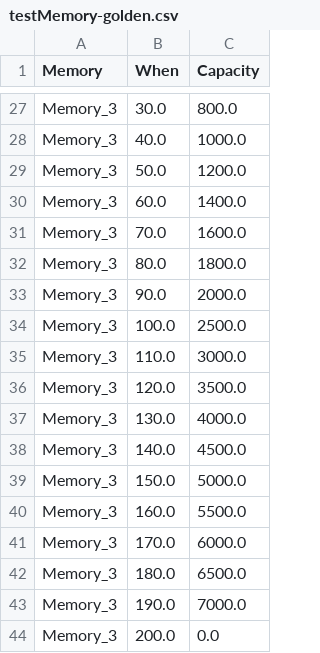
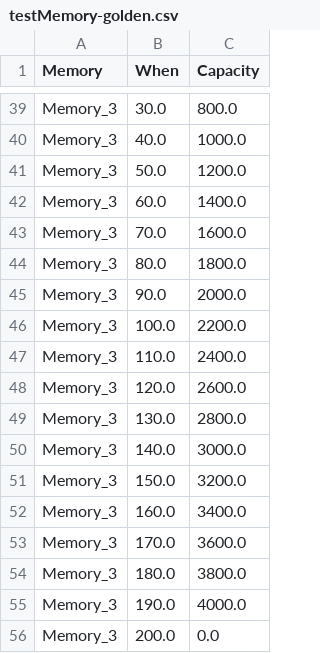
Before and after one commit to mletras89/multiTile-architecture, a CSV file: golden-cases/testMemory-golden.csv, drawn as a sheet; only a part is shown, gaps mark what is left out; the diff covers the shown part only.

```diff
--- a/golden-cases/testMemory-golden.csv
+++ b/golden-cases/testMemory-golden.csv
@@ -33,12 +45,12 @@ Memory_3	80.0	1800.0
 Memory_3	90.0	2000.0
-Memory_3	100.0	2500.0
-Memory_3	110.0	3000.0
-Memory_3	120.0	3500.0
-Memory_3	130.0	4000.0
-Memory_3	140.0	4500.0
-Memory_3	150.0	5000.0
-Memory_3	160.0	5500.0
-Memory_3	170.0	6000.0
-Memory_3	180.0	6500.0
-Memory_3	190.0	7000.0
+Memory_3	100.0	2200.0
+Memory_3	110.0	2400.0
+Memory_3	120.0	2600.0
+Memory_3	130.0	2800.0
+Memory_3	140.0	3000.0
+Memory_3	150.0	3200.0
+Memory_3	160.0	3400.0
+Memory_3	170.0	3600.0
+Memory_3	180.0	3800.0
+Memory_3	190.0	4000.0
 Memory_3	200.0	0.0
```
Also changed, not shown: 12 added rows and 3 edited cells elsewhere in this file.
